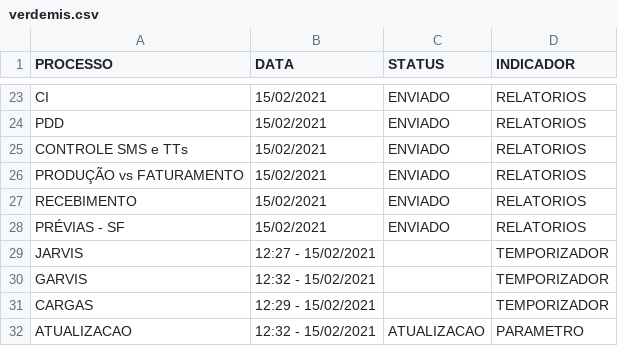
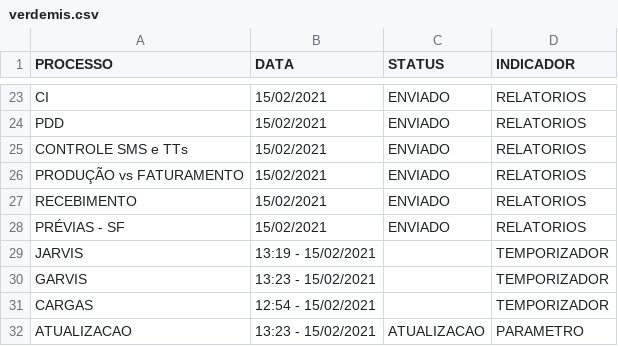
Before and after one commit to lucasely/verdemis, a CSV file: verdemis.csv, drawn as a sheet; only a part is shown, gaps mark what is left out.

Commit message:
Atualizando - VerdeMIS

```diff
--- a/verdemis.csv
+++ b/verdemis.csv
@@ -28,5 +28,5 @@ RECEBIMENTO;15/02/2021;ENVIADO;RELATORIOS
 PRÉVIAS - SF;15/02/2021;ENVIADO;RELATORIOS
-JARVIS;12:27 - 15/02/2021;;TEMPORIZADOR
-GARVIS;12:32 - 15/02/2021;;TEMPORIZADOR
-CARGAS;12:29 - 15/02/2021;;TEMPORIZADOR
-ATUALIZACAO;12:32 - 15/02/2021;ATUALIZACAO;PARAMETRO
+JARVIS;13:19 - 15/02/2021;;TEMPORIZADOR
+GARVIS;13:23 - 15/02/2021;;TEMPORIZADOR
+CARGAS;12:54 - 15/02/2021;;TEMPORIZADOR
+ATUALIZACAO;13:23 - 15/02/2021;ATUALIZACAO;PARAMETRO
```
